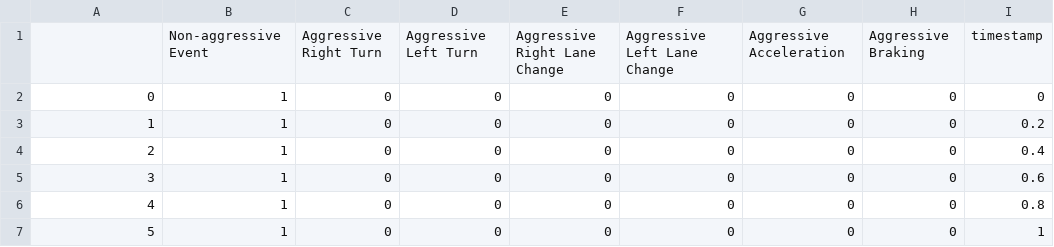
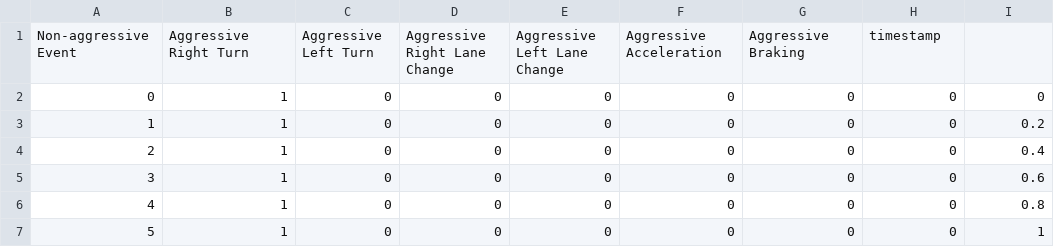
Before and after one commit to shellyganga/UPS-Hackathon, a CSV file: flask-admin-boilerplate/views/demo_df_artificial.csv, drawn as a sheet; only a part is shown.

Commit message:
Working model and working demo

```diff
--- a/flask-admin-boilerplate/views/demo_df_artificial.csv
+++ b/flask-admin-boilerplate/views/demo_df_artificial.csv
@@ -1,2 +1,2 @@
-,Non-aggressive Event,Aggressive Right Turn,Aggressive Left Turn,Aggressive Right Lane Change,Aggressive Left Lane Change,Aggressive Acceleration,Aggressive Braking,timestamp
+Non-aggressive Event,Aggressive Right Turn,Aggressive Left Turn,Aggressive Right Lane Change,Aggressive Left Lane Change,Aggressive Acceleration,Aggressive Braking,timestamp
 0,1,0,0,0,0,0,0,0
```
Also changed, not shown: 7 other files.
